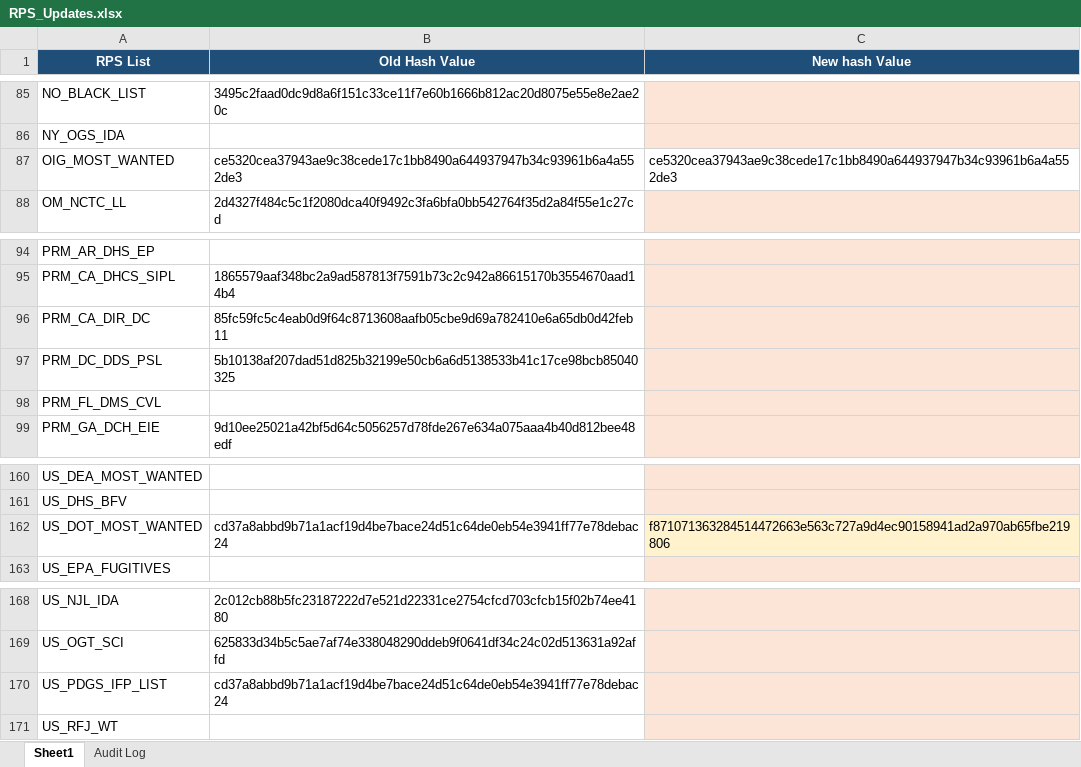
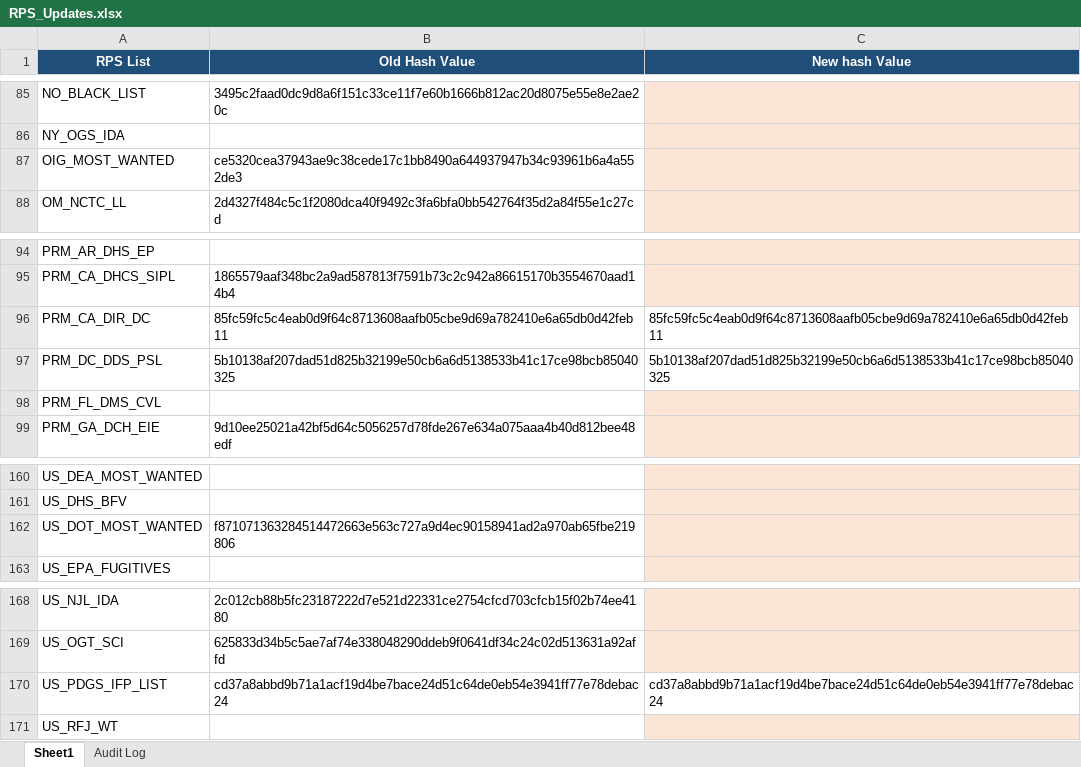
Before and after one commit to rahulraveendrannair-bot/Update-Checking-Automation, an Excel workbook: RPS_Updates.xlsx, sheet Sheet1, drawn as a sheet; only a part is shown, gaps mark what is left out; values as stored, in another font and other column widths than the file's, no borders; the diff names each change by its address in the sheet, - before the commit and + after, or states it on an @@ line.

```diff
--- a/RPS_Updates.xlsx (sheet Sheet1)
+++ b/RPS_Updates.xlsx (sheet Sheet1)
-C87 (New hash Value): ce5320cea37943ae9c38cede17c1bb8490a644937947b34c93961b6a4a552de3
+C87 (New hash Value): (empty)
-C87 fill: none
+C87 fill: #FCE4D6
-C96 (New hash Value): (empty)
+C96 (New hash Value): 85fc59fc5c4eab0d9f64c8713608aafb05cbe9d69a782410e6a65db0d42feb11
-C96:C97 fill: #FCE4D6
+C96:C97 fill: none
-C97 (New hash Value): (empty)
+C97 (New hash Value): 5b10138af207dad51d825b32199e50cb6a6d5138533b41c17ce98bcb85040325
-B162 (Old Hash Value): cd37a8abbd9b71a1acf19d4be7bace24d51c64de0eb54e3941ff77e78debac24
+B162 (Old Hash Value): f871071363284514472663e563c727a9d4ec90158941ad2a970ab65fbe219806
-C162 (New hash Value): f871071363284514472663e563c727a9d4ec90158941ad2a970ab65fbe219806
+C162 (New hash Value): (empty)
-C170 (New hash Value): (empty)
+C170 (New hash Value): cd37a8abbd9b71a1acf19d4be7bace24d51c64de0eb54e3941ff77e78debac24
-C170 fill: #FCE4D6
+C170 fill: none
```
Also changed, not shown: sheet Audit Log, 1 other file.
